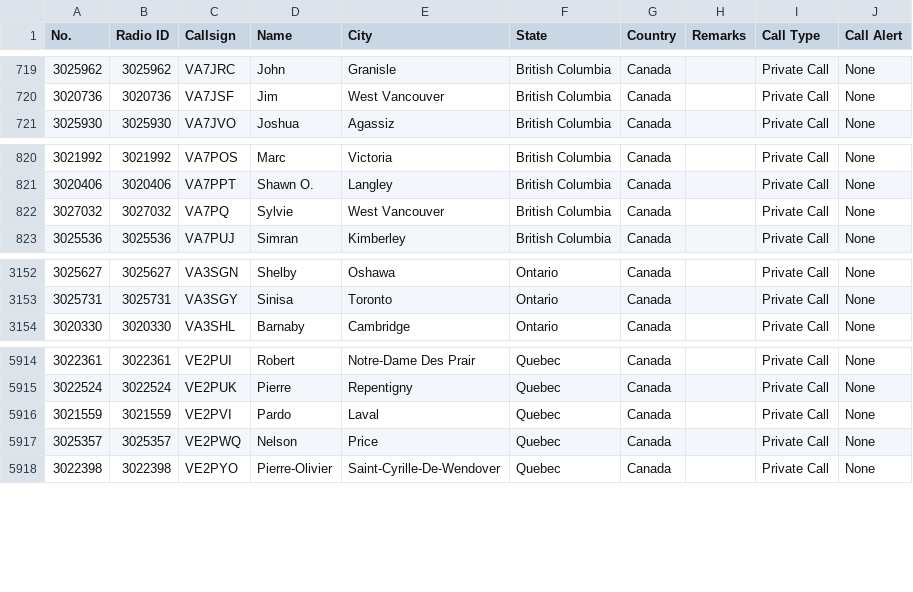
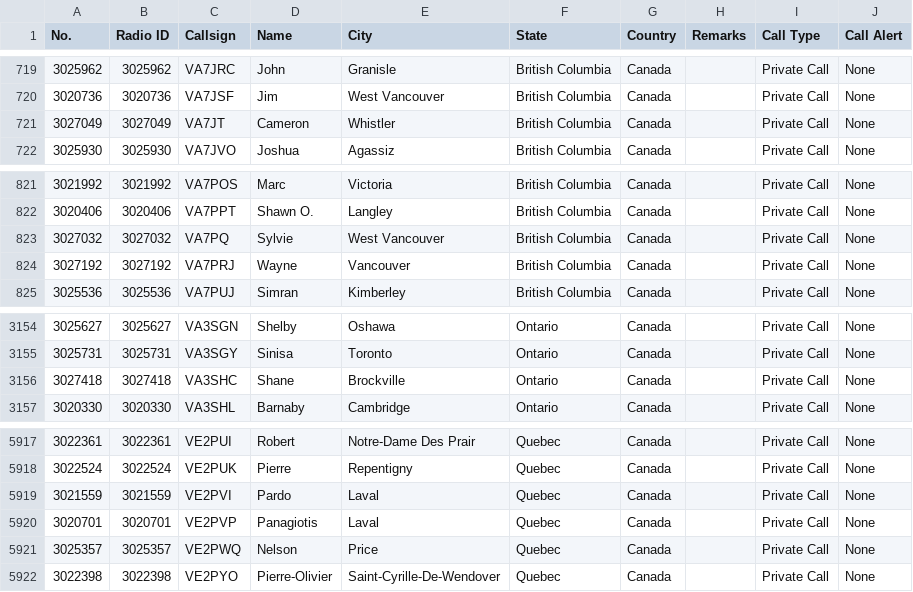
Before and after one commit to CraigHead/Anytone-DMR-Users, a CSV file: dmr_users_canada.csv, drawn as a sheet; only a part is shown, gaps mark what is left out.

Commit message:
Updated DMR User List 20260901.1

```diff
--- a/dmr_users_canada.csv
+++ b/dmr_users_canada.csv
@@ -720,2 +720,3 @@
 "3020736","3020736","VA7JSF","Jim","West Vancouver","British Columbia","Canada","","Private Call","None"
+"3027049","3027049","VA7JT","Cameron","Whistler","British Columbia","Canada","","Private Call","None"
 "3025930","3025930","VA7JVO","Joshua","Agassiz","British Columbia","Canada","","Private Call","None"
@@ -822,2 +823,3 @@
 "3027032","3027032","VA7PQ","Sylvie","West Vancouver","British Columbia","Canada","","Private Call","None"
+"3027192","3027192","VA7PRJ","Wayne","Vancouver","British Columbia","Canada","","Private Call","None"
 "3025536","3025536","VA7PUJ","Simran","Kimberley","British Columbia","Canada","","Private Call","None"
@@ -3153,2 +3155,3 @@
 "3025731","3025731","VA3SGY","Sinisa","Toronto","Ontario","Canada","","Private Call","None"
+"3027418","3027418","VA3SHC","Shane","Brockville","Ontario","Canada","","Private Call","None"
 "3020330","3020330","VA3SHL","Barnaby","Cambridge","Ontario","Canada","","Private Call","None"
@@ -5916,2 +5919,3 @@
 "3021559","3021559","VE2PVI","Pardo","Laval","Quebec","Canada","","Private Call","None"
+"3020701","3020701","VE2PVP","Panagiotis","Laval","Quebec","Canada","","Private Call","None"
 "3025357","3025357","VE2PWQ","Nelson","Price","Quebec","Canada","","Private Call","None"
```
Also changed, not shown: 1 other file.
